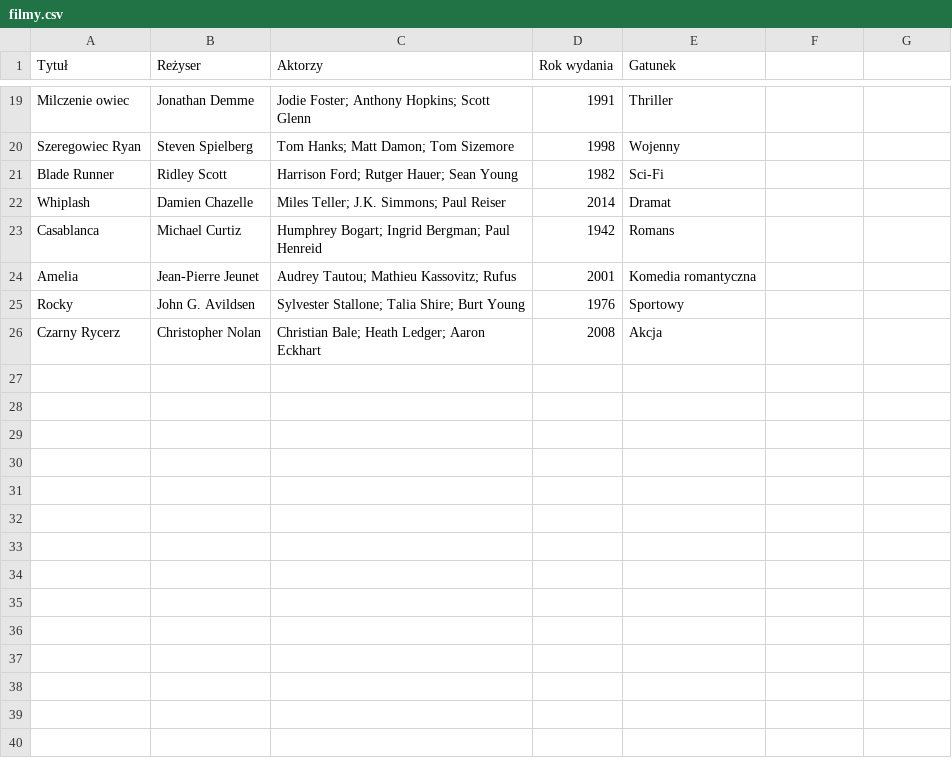
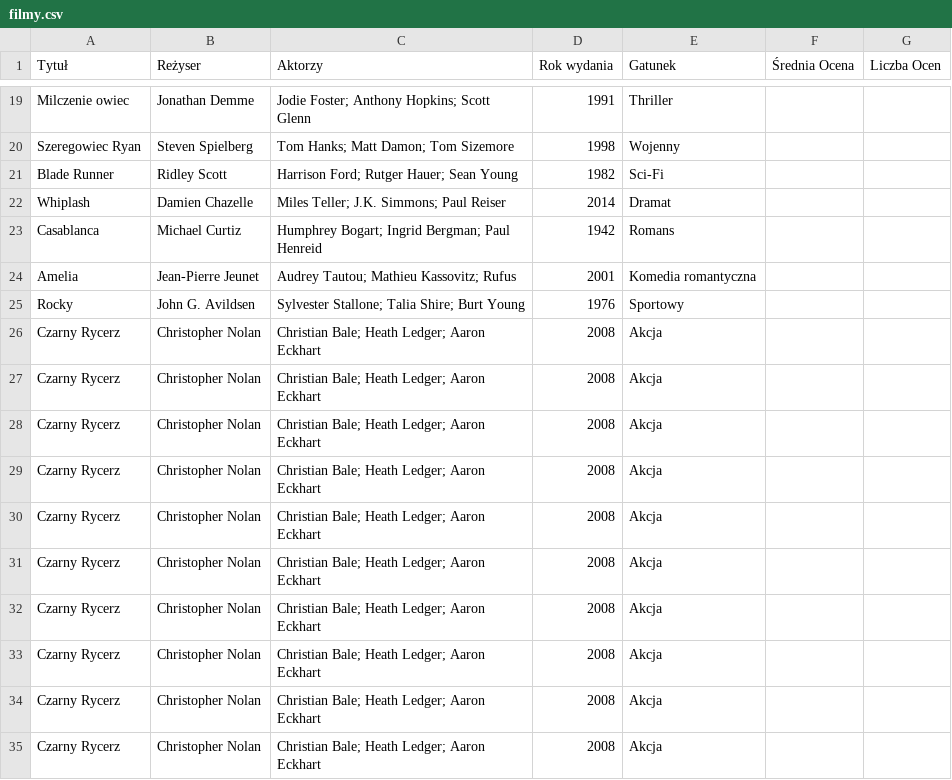
Before and after one commit to MichasxBlake/Filmy, a CSV file: filmy.csv, drawn as a sheet; only a part is shown, gaps mark what is left out; the diff names each change by its address in the sheet, - before the commit and + after, or states it on an @@ line.

```diff
--- a/filmy.csv
+++ b/filmy.csv
-F1: (empty)
+F1: Średnia Ocena
-G1: (empty)
+G1: Liczba Ocen
+row 26: Czarny Rycerz | Christopher Nolan | Christian Bale; Heath Ledger; Aaron Eckhart | 2008 | Akcja
+row 27: Czarny Rycerz | Christopher Nolan | Christian Bale; Heath Ledger; Aaron Eckhart | 2008 | Akcja
+row 28: Czarny Rycerz | Christopher Nolan | Christian Bale; Heath Ledger; Aaron Eckhart | 2008 | Akcja
+row 29: Czarny Rycerz | Christopher Nolan | Christian Bale; Heath Ledger; Aaron Eckhart | 2008 | Akcja
+row 30: Czarny Rycerz | Christopher Nolan | Christian Bale; Heath Ledger; Aaron Eckhart | 2008 | Akcja
+row 31: Czarny Rycerz | Christopher Nolan | Christian Bale; Heath Ledger; Aaron Eckhart | 2008 | Akcja
+row 32: Czarny Rycerz | Christopher Nolan | Christian Bale; Heath Ledger; Aaron Eckhart | 2008 | Akcja
+row 33: Czarny Rycerz | Christopher Nolan | Christian Bale; Heath Ledger; Aaron Eckhart | 2008 | Akcja
+row 34: Czarny Rycerz | Christopher Nolan | Christian Bale; Heath Ledger; Aaron Eckhart | 2008 | Akcja
```
Also changed, not shown: 5 other files.
